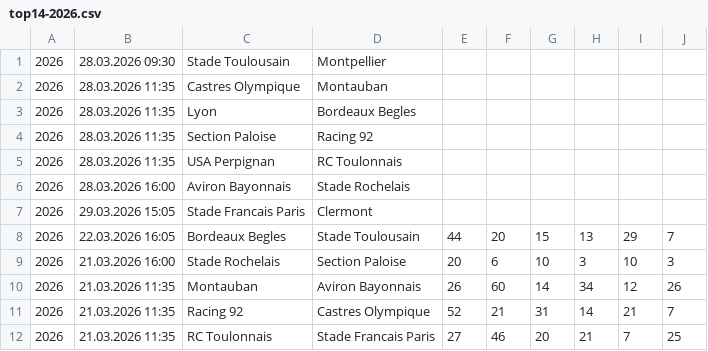
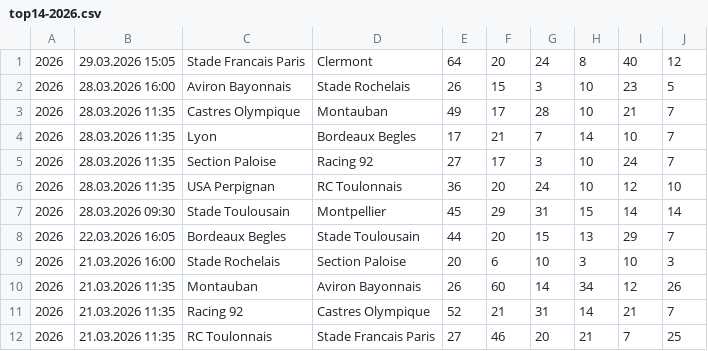
Before and after one commit to octonion/rugby, a CSV file: club/csv/top14-2026.csv, drawn as a sheet; only a part is shown.

```diff
--- a/club/csv/top14-2026.csv
+++ b/club/csv/top14-2026.csv
@@ -1,8 +1,8 @@
-2026,28.03.2026 09:30,Stade Toulousain,Montpellier,,,,,,
-2026,28.03.2026 11:35,Castres Olympique,Montauban,,,,,,
-2026,28.03.2026 11:35,Lyon,Bordeaux Begles,,,,,,
-2026,28.03.2026 11:35,Section Paloise,Racing 92,,,,,,
-2026,28.03.2026 11:35,USA Perpignan,RC Toulonnais,,,,,,
-2026,28.03.2026 16:00,Aviron Bayonnais,Stade Rochelais,,,,,,
-2026,29.03.2026 15:05,Stade Francais Paris,Clermont,,,,,,
+2026,29.03.2026 15:05,Stade Francais Paris,Clermont,64,20,24,8,40,12
+2026,28.03.2026 16:00,Aviron Bayonnais,Stade Rochelais,26,15,3,10,23,5
+2026,28.03.2026 11:35,Castres Olympique,Montauban,49,17,28,10,21,7
+2026,28.03.2026 11:35,Lyon,Bordeaux Begles,17,21,7,14,10,7
+2026,28.03.2026 11:35,Section Paloise,Racing 92,27,17,3,10,24,7
+2026,28.03.2026 11:35,USA Perpignan,RC Toulonnais,36,20,24,10,12,10
+2026,28.03.2026 09:30,Stade Toulousain,Montpellier,45,29,31,15,14,14
 2026,22.03.2026 16:05,Bordeaux Begles,Stade Toulousain,44,20,15,13,29,7
```
Also changed, not shown: club/csv/premiership-2026.csv, club/csv/urc-2026.csv, 5 other files.
